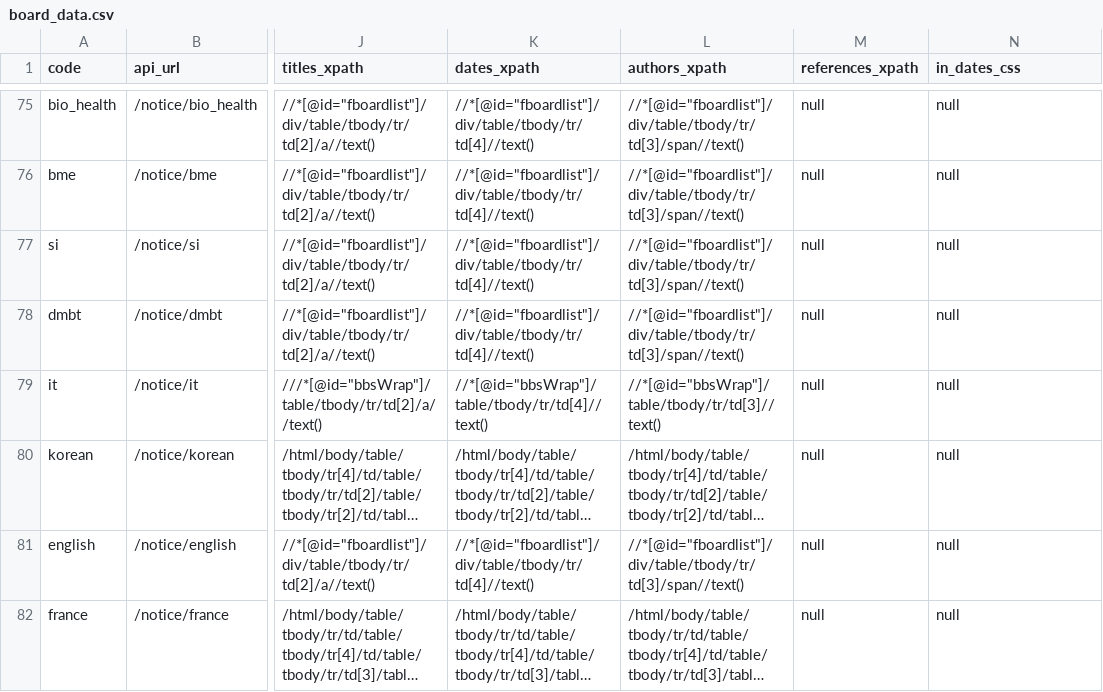
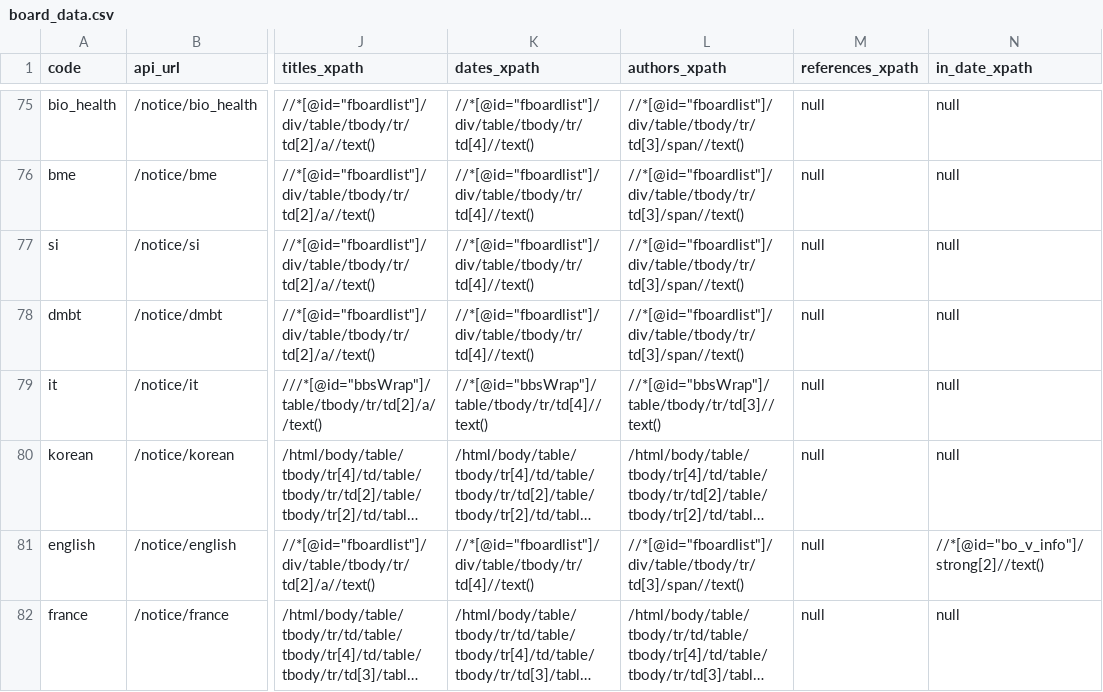
Before and after one commit to ppcomp/knu-notice-server, a CSV file: knu_notice/resources/board_data.csv, drawn as a sheet; only a part is shown, gaps mark what is left out; long unchanged cells end in …; the diff covers the shown part only; the diff names each change by its address in the sheet, - before the commit and + after, or states it on an @@ line.

```diff
--- a/knu_notice/resources/board_data.csv
+++ b/knu_notice/resources/board_data.csv
-N1: in_dates_css
+N1: in_date_xpath
-N81 (in_date_xpath): null
+N81 (in_date_xpath): //*[@id="bo_v_info"]/strong[2]//text()
```
Also changed, not shown: 5 edited cells elsewhere in this file, 1 other file.
